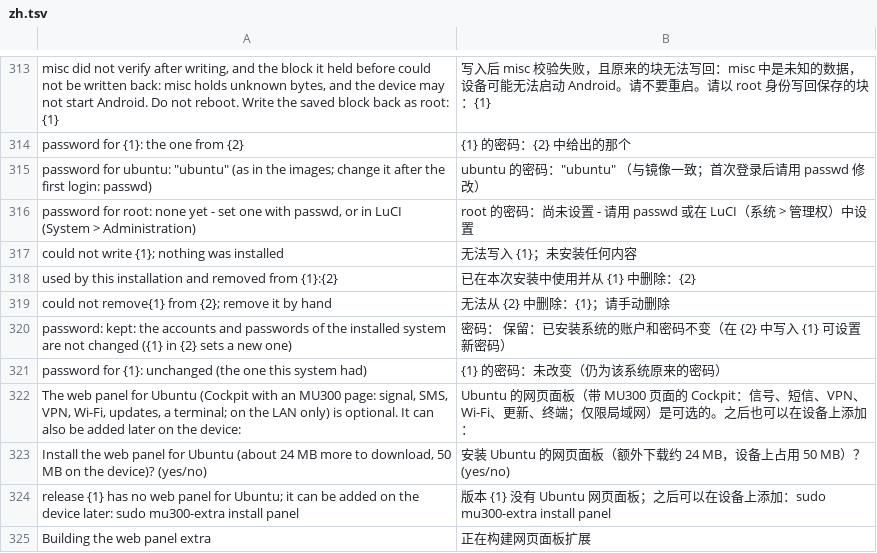
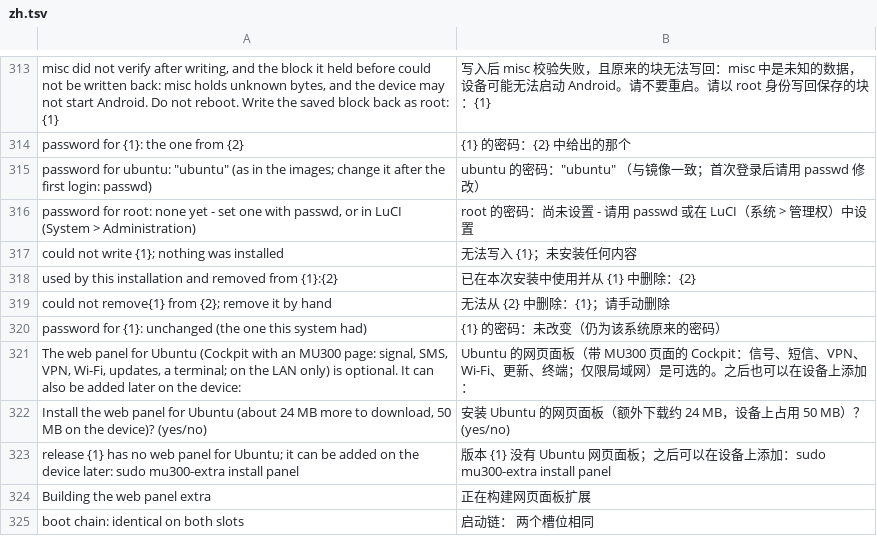
Before and after one commit to Gardelll/mu300-linux, a TSV file: i18n/zh.tsv, drawn as a sheet; only a part is shown, gaps mark what is left out; the shorter side is filled out with more unchanged rows; removed rows and columns are numbered as before the commit, all else as after; the diff covers the shown part only; the diff names each change by its address in the sheet, - before the commit and + after, or states it on an @@ line.

```diff
--- a/i18n/zh.tsv
+++ b/i18n/zh.tsv
-row 320: password: kept: the accounts and passwords of the installed system are not changed ({1} in {2} sets a new one) | 密码： 保留：已安装系统的账户和密码不变（在 {2} 中写入 {1} 可设置新密码）
```
Also changed, not shown: 27 added rows elsewhere in this file, i18n/tr.tsv, 33 other files.
